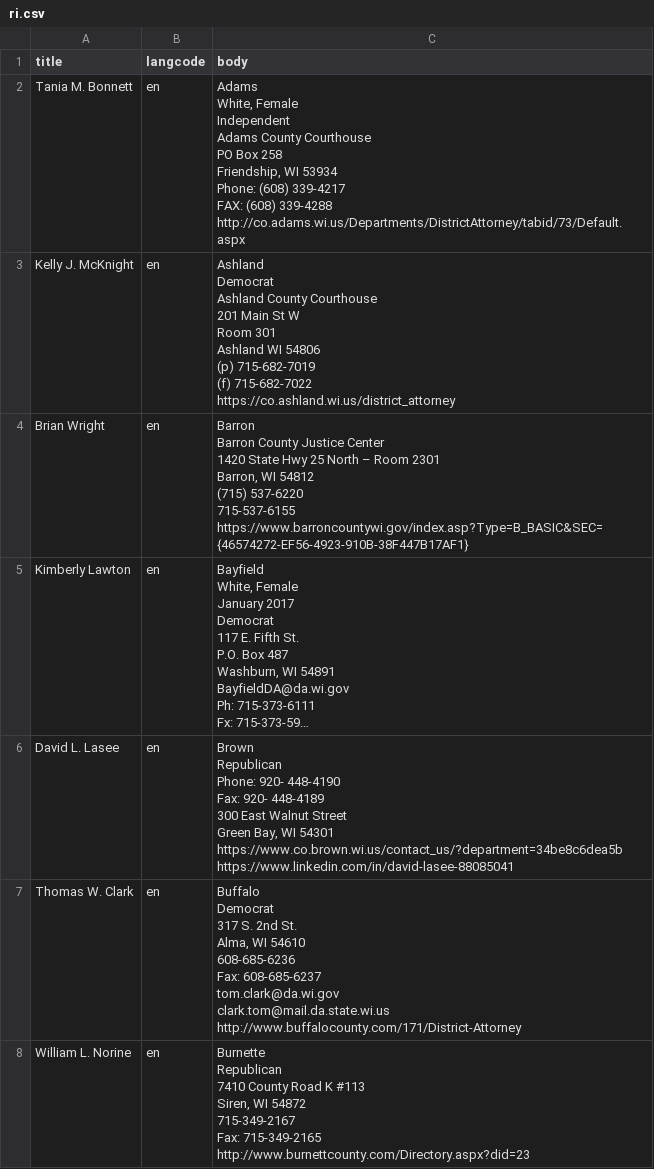
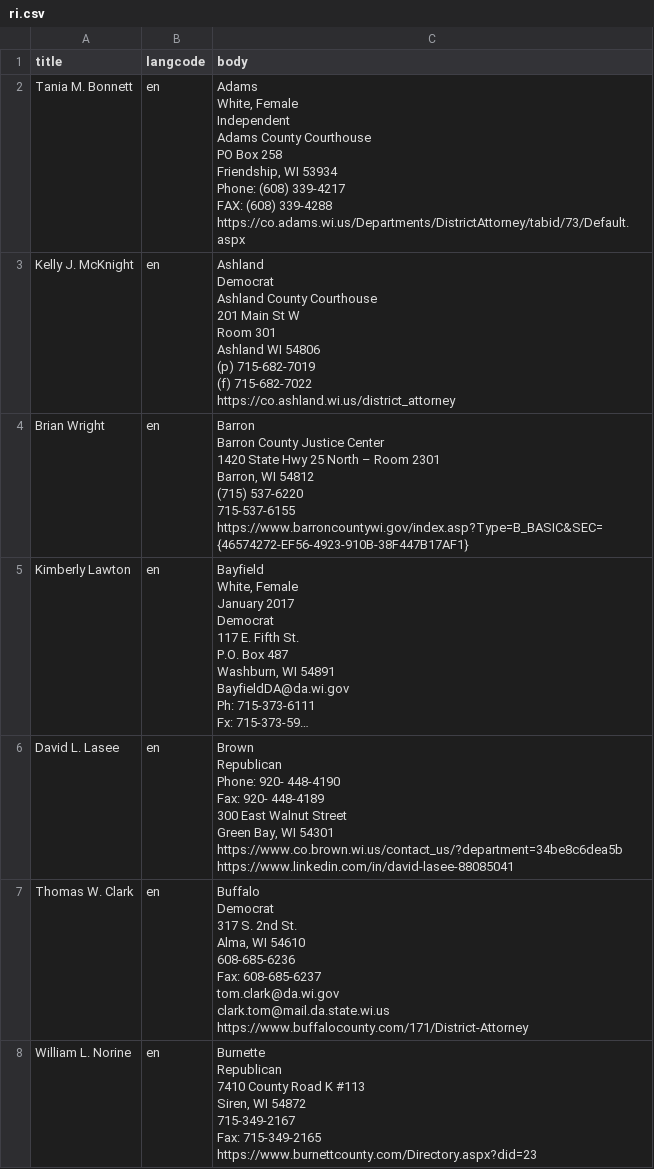
Before and after one commit to billimarie/prosecutor-database, a CSV file: data/csv/ri.csv, drawn as a sheet; only a part is shown; long unchanged cells end in …; the diff covers the shown part only.

```diff
--- a/data/csv/ri.csv
+++ b/data/csv/ri.csv
@@ -1,16 +1,16 @@
 title,langcode,body
-Tania M. Bonnett,en,"Adams
-
-White, Female
-
-Independent
-
-Adams County Courthouse
-PO Box 258
-Friendship, WI 53934
-
-Phone: (608) 339-4217
-FAX: (608) 339-4288
-
-http://co.adams.wi.us/Departments/DistrictAttorney/tabid/73/Default.aspx"
+Tania M. Bonnett,en,"Adams
+
+White, Female
+
+Independent
+
+Adams County Courthouse
+PO Box 258
+Friendship, WI 53934
+
+Phone: (608) 339-4217
+FAX: (608) 339-4288
+
+https://co.adams.wi.us/Departments/DistrictAttorney/tabid/73/Default.aspx"
 Kelly J. McKnight,en,"Ashland
@@ -69,26 +69,26 @@ https://www.co.brown.wi.us/contact_us/?department=34be8c6dea5b
 https://www.linkedin.com/in/david-lasee-88085041"
-Thomas W. Clark,en,"Buffalo
-
-Democrat
-
-317 S. 2nd St.
-Alma, WI 54610
-
-608-685-6236
-Fax: 608-685-6237
-
-tom.clark@da.wi.gov
-clark.tom@mail.da.state.wi.us
-
-http://www.buffalocounty.com/171/District-Attorney"
-William L. Norine,en,"Burnette
-
-Republican
-
-7410 County Road K #113
-Siren, WI 54872
-
-715-349-2167
-Fax: 715-349-2165
-
-http://www.burnettcounty.com/Directory.aspx?did=23"
+Thomas W. Clark,en,"Buffalo
+
+Democrat
+
+317 S. 2nd St.
+Alma, WI 54610
+
+608-685-6236
+Fax: 608-685-6237
+
+tom.clark@da.wi.gov
+clark.tom@mail.da.state.wi.us
+
+https://www.buffalocounty.com/171/District-Attorney"
+William L. Norine,en,"Burnette
+
+Republican
+
+7410 County Road K #113
+Siren, WI 54872
+
+715-349-2167
+Fax: 715-349-2165
+
+https://www.burnettcounty.com/Directory.aspx?did=23"
```
Also changed, not shown: 99 edited cells elsewhere in this file, data/csv/ca.csv, data/csv/oh.csv, 15 other files.
